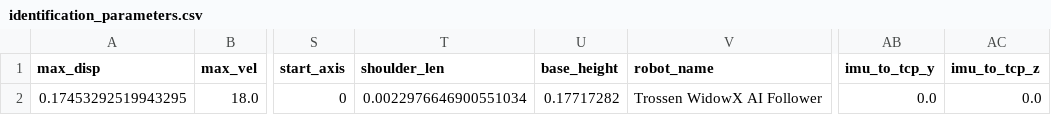
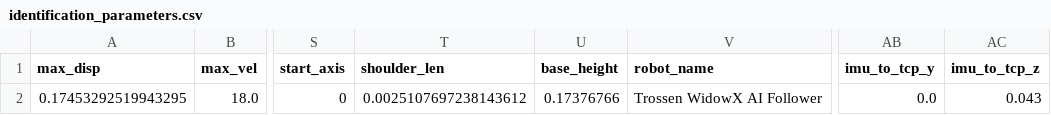
Before and after one commit to reforge-robotics/reforge-interface, a CSV file: src/robot/models/joint_tracker/identification_parameters.csv, drawn as a sheet; only a part is shown, gaps mark what is left out; the diff names each change by its address in the sheet, - before the commit and + after, or states it on an @@ line.

Commit message:
Correct Trossen Joint Tracker model bundle
Use the performance-validated trossen-wx-ai-follower artifacts from reforge-os and consolidate src/robot/models to the single joint_tracker directory.

```diff
--- a/src/robot/models/joint_tracker/identification_parameters.csv
+++ b/src/robot/models/joint_tracker/identification_parameters.csv
-T2 (shoulder_len): 0.0022976646900551034
+T2 (shoulder_len): 0.0025107697238143612
-U2 (base_height): 0.17717282
+U2 (base_height): 0.17376766
-AC2 (imu_to_tcp_z): 0.0
+AC2 (imu_to_tcp_z): 0.043
```
Also changed, not shown: 7 other files.
